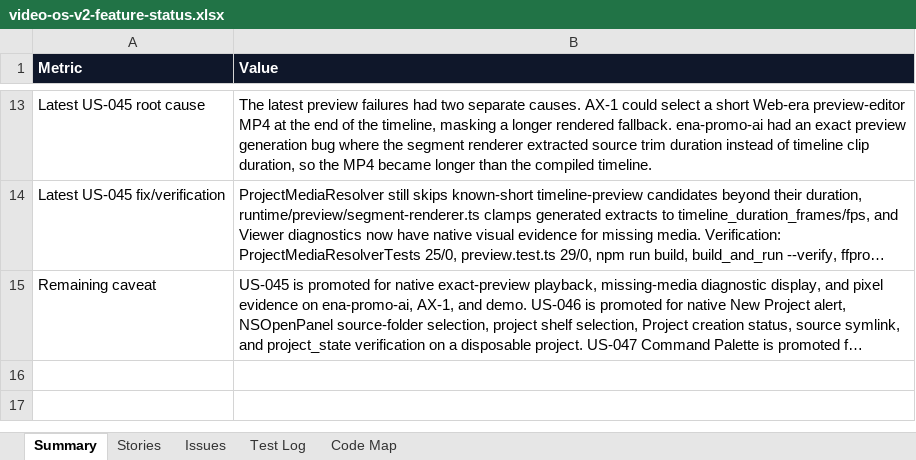
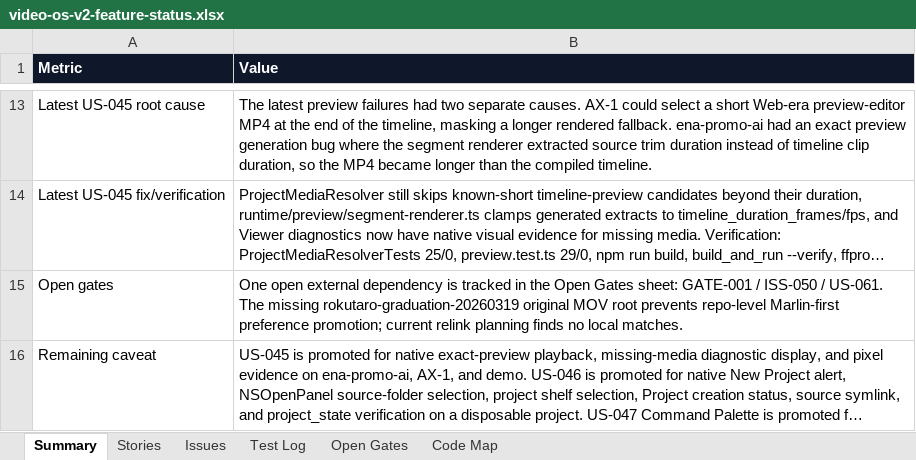
Before and after one commit to mocchalera/video-os-v2, an Excel workbook: outputs/019eee15-26e2-7cd0-b070-cb96ee4ee5ed/video-os-v2-feature-status.xlsx, sheet Summary, drawn as a sheet; only a part is shown, gaps mark what is left out; long unchanged cells end in …; values as stored, in another font and other column widths than the file's, no borders; the diff names each change by its address in the sheet, - before the commit and + after, or states it on an @@ line.

Commit message:
Track external media open gate

```diff
--- a/outputs/019eee15-26e2-7cd0-b070-cb96ee4ee5ed/video-os-v2-feature-status.xlsx (sheet Summary)
+++ b/outputs/019eee15-26e2-7cd0-b070-cb96ee4ee5ed/video-os-v2-feature-status.xlsx (sheet Summary)
+sheet tab: Open Gates
+row 15: Open gates | One open external dependency is tracked in the Open Gates sheet: GATE-001 / ISS-050 / US-061. The missing rokutaro-graduation-20260319 original MOV root prevents repo-level Marlin-first preference promotion; current relink planning finds no local matches.
```
Also changed, not shown: 5 other files.
